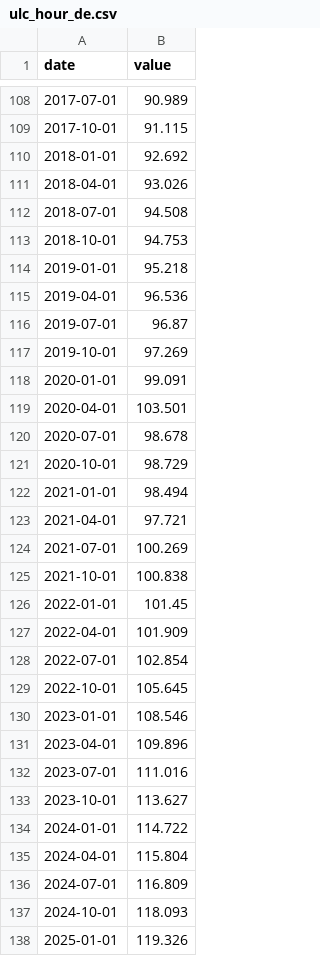
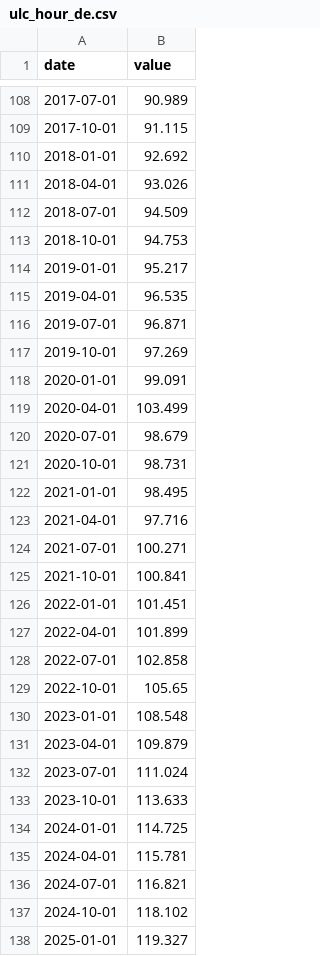
Before and after one commit to EnriqueChueca93/macroscope-spain, a CSV file: data/series/ulc_hour_de.csv, drawn as a sheet; only a part is shown, gaps mark what is left out; the diff covers the shown part only.

```diff
--- a/data/series/ulc_hour_de.csv
+++ b/data/series/ulc_hour_de.csv
@@ -111,28 +111,28 @@ date,value
 2018-04-01,93.026
-2018-07-01,94.508
+2018-07-01,94.509
 2018-10-01,94.753
-2019-01-01,95.218
-2019-04-01,96.536
-2019-07-01,96.87
+2019-01-01,95.217
+2019-04-01,96.535
+2019-07-01,96.871
 2019-10-01,97.269
 2020-01-01,99.091
-2020-04-01,103.501
-2020-07-01,98.678
-2020-10-01,98.729
-2021-01-01,98.494
-2021-04-01,97.721
-2021-07-01,100.269
-2021-10-01,100.838
-2022-01-01,101.45
-2022-04-01,101.909
-2022-07-01,102.854
-2022-10-01,105.645
-2023-01-01,108.546
-2023-04-01,109.896
-2023-07-01,111.016
-2023-10-01,113.627
-2024-01-01,114.722
-2024-04-01,115.804
-2024-07-01,116.809
-2024-10-01,118.093
-2025-01-01,119.326
+2020-04-01,103.499
+2020-07-01,98.679
+2020-10-01,98.731
+2021-01-01,98.495
+2021-04-01,97.716
+2021-07-01,100.271
+2021-10-01,100.841
+2022-01-01,101.451
+2022-04-01,101.899
+2022-07-01,102.858
+2022-10-01,105.65
+2023-01-01,108.548
+2023-04-01,109.879
+2023-07-01,111.024
+2023-10-01,113.633
+2024-01-01,114.725
+2024-04-01,115.781
+2024-07-01,116.821
+2024-10-01,118.102
+2025-01-01,119.327
```
Also changed, not shown: 1 added row and 20 edited cells elsewhere in this file, data/series/electricity_demand.csv, data/series/electricity_price.csv, 13 other files.
